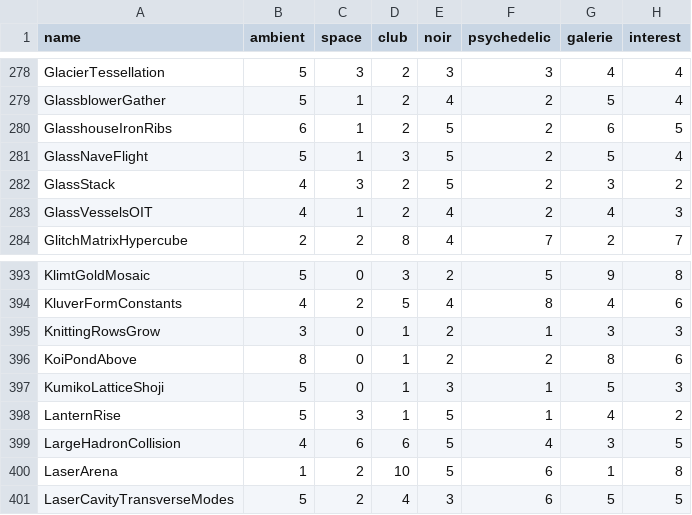
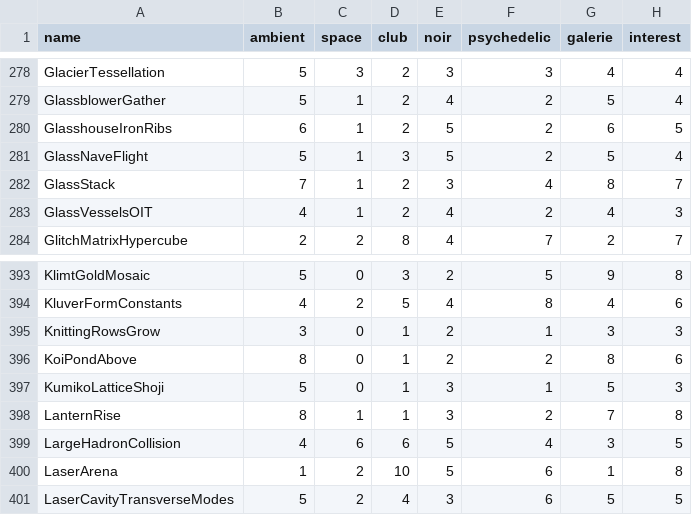
Before and after one commit to reneweller-coding/KaleidoscopeEnhanced, a TSV file: Tools/preset_fit.tsv, drawn as a sheet; only a part is shown, gaps mark what is left out.

```diff
--- a/Tools/preset_fit.tsv
+++ b/Tools/preset_fit.tsv
@@ -281,3 +281,3 @@ GlasshouseIronRibs	6	1	2	5	2	6	5
 GlassNaveFlight	5	1	3	5	2	5	4
-GlassStack	4	3	2	5	2	3	2
+GlassStack	7	1	2	3	4	8	7
 GlassVesselsOIT	4	1	2	4	2	4	3
@@ -397,3 +397,3 @@ KoiPondAbove	8	0	1	2	2	8	6
 KumikoLatticeShoji	5	0	1	3	1	5	3
-LanternRise	5	3	1	5	1	4	2
+LanternRise	8	1	1	3	2	7	8
 LargeHadronCollision	4	6	6	5	4	3	5
```
Also changed, not shown: 16 other files.
